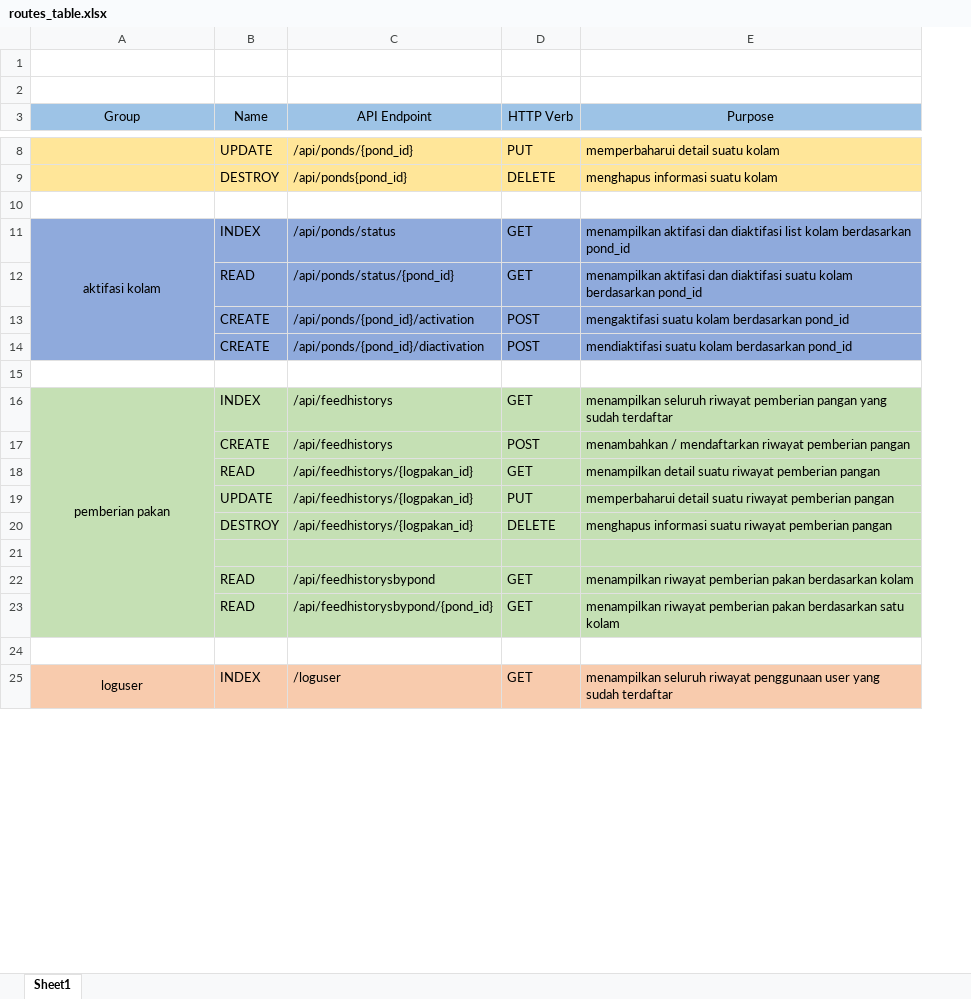
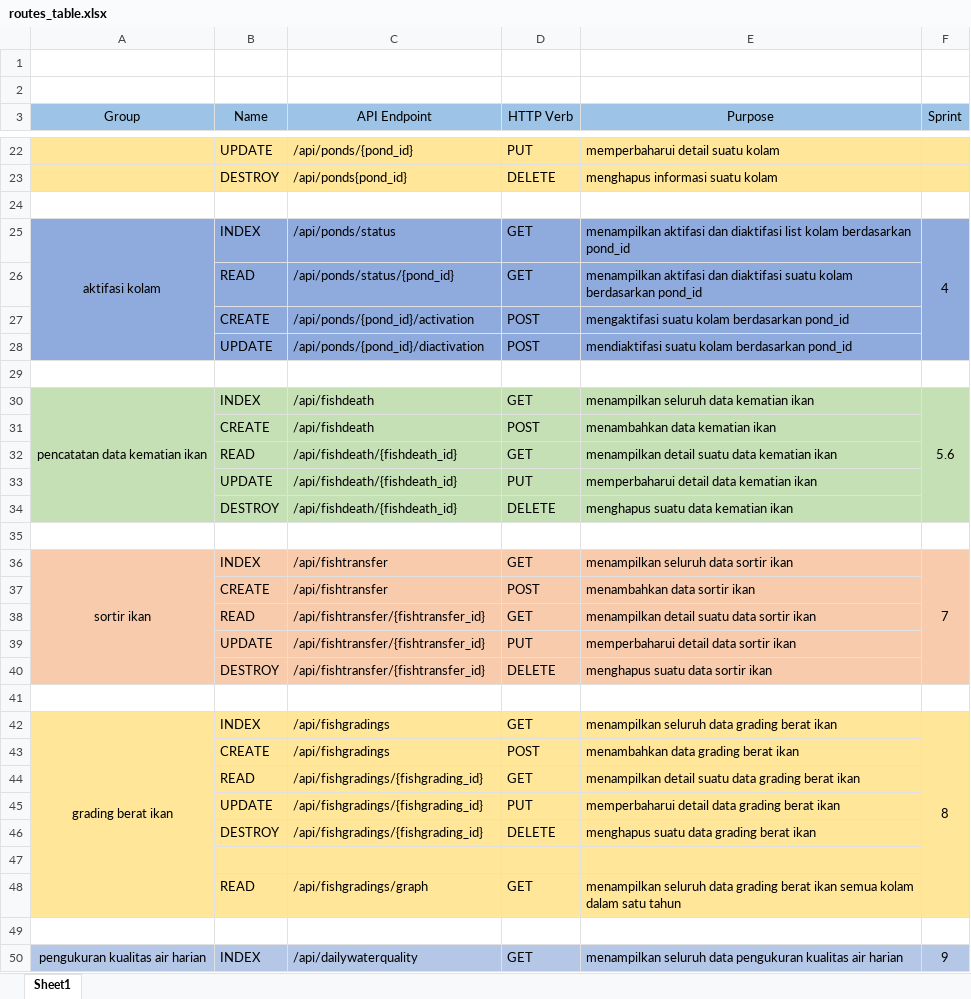
Before and after one commit to andrirahmanto/backendserverfishculture, an Excel workbook: doc/Sprint10/routes table/routes_table.xlsx, sheet Sheet1, drawn as a sheet; only a part is shown, gaps mark what is left out; values as stored, in another font and other column widths than the file's, no borders; removed rows and columns are numbered as before the commit, all else as after; the diff covers the shown part only; the diff names each change by its address in the sheet, - before the commit and + after, or states it on an @@ line.

Commit message:
docs: update routes table for sprint 10

```diff
--- a/doc/Sprint10/routes table/routes_table.xlsx (sheet Sheet1)
+++ b/doc/Sprint10/routes table/routes_table.xlsx (sheet Sheet1)
+column F (Sprint), rows 25-30: 4 |  |  |  |  | 5.6; row 50: 9
-B28 (Name): CREATE
+B28 (Name): UPDATE
-A30 (Group): pemberian pakan
+A30 (Group): pencatatan data kematian ikan
-A16:A23 merged
+A30:A34 merged
-C30:C31 (API Endpoint): /api/feedhistorys
+C30:C31 (API Endpoint): /api/fishdeath
-E30 (Purpose): menampilkan seluruh riwayat pemberian pangan yang sudah terdaftar
+E30 (Purpose): menampilkan seluruh data kematian ikan
-E31 (Purpose): menambahkan / mendaftarkan riwayat pemberian pangan
+E31 (Purpose): menambahkan data kematian ikan
-C32:C34 (API Endpoint): /api/feedhistorys/{logpakan_id}
+C32:C34 (API Endpoint): /api/fishdeath/{fishdeath_id}
-E32 (Purpose): …detail suatu riwayat pemberian pangan
+E32 (Purpose): …detail suatu data kematian ikan
-E33 (Purpose): memperbaharui detail suatu riwayat pemberian pangan
+E33 (Purpose): memperbaharui detail data kematian ikan
-E34 (Purpose): menghapus informasi suatu riwayat pemberian pangan
+E34 (Purpose): menghapus suatu data kematian ikan
-A35:E35 fill: #C5E0B4
+A35:E35 fill: none
@@ row 22 moved to row 10: READ @@
+row 36: sortir ikan | INDEX | /api/fishtransfer | GET | menampilkan seluruh data sortir ikan | 7
+row 37:  | CREATE | /api/fishtransfer | POST | menambahkan data sortir ikan
-A38:E38 fill: #C5E0B4
+A38:E38 fill: #F8CBAD
-C38 (API Endpoint): /api/feedhistorysbypond/{pond_id}
+C38 (API Endpoint): /api/fishtransfer/{fishtransfer_id}
-E38 (Purpose): menampilkan riwayat pemberian pakan berdasarkan satu kolam
+E38 (Purpose): menampilkan detail suatu data sortir ikan
+row 39:  | UPDATE | /api/fishtransfer/{fishtransfer_id} | PUT | memperbaharui detail data sortir ikan
+row 40:  | DESTROY | /api/fishtransfer/{fishtransfer_id} | DELETE | menghapus suatu data sortir ikan
+row 42: grading berat ikan | INDEX | /api/fishgradings | GET | menampilkan seluruh data grading berat ikan | 8
+row 43:  | CREATE | /api/fishgradings | POST | menambahkan data grading berat ikan
+row 44:  | READ | /api/fishgradings/{fishgrading_id} | GET | menampilkan detail suatu data grading berat ikan
+row 45:  | UPDATE | /api/fishgradings/{fishgrading_id} | PUT | memperbaharui detail data grading berat ikan
+row 46:  | DESTROY | /api/fishgradings/{fishgrading_id} | DELETE | menghapus suatu data grading berat ikan
+row 47: (empty)
+row 48:  | READ | /api/fishgradings/graph | GET | menampilkan seluruh data grading berat ikan semua kolam dalam satu tahun
+row 49: (empty)
-A50 (Group): loguser
+A50 (Group): pengukuran kualitas air harian
-A50:E50 fill: #F8CBAD
+A50:E50 fill: #B4C7E7
-C50 (API Endpoint): /loguser
+C50 (API Endpoint): /api/dailywaterquality
-E50 (Purpose): menampilkan seluruh riwayat penggunaan user yang sudah terdaftar
+E50 (Purpose): menampilkan seluruh data pengukuran kualitas air harian
```
Also changed, not shown: 28 added rows, 2 edited cells and cell formats elsewhere in this sheet, 4 other files.
